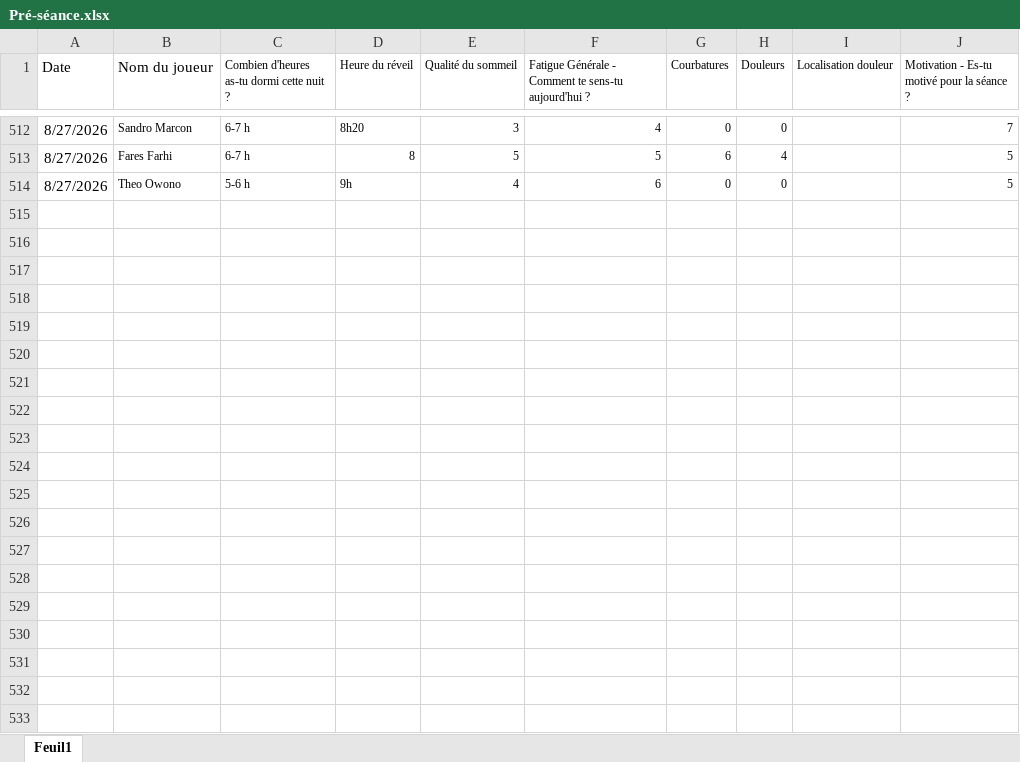
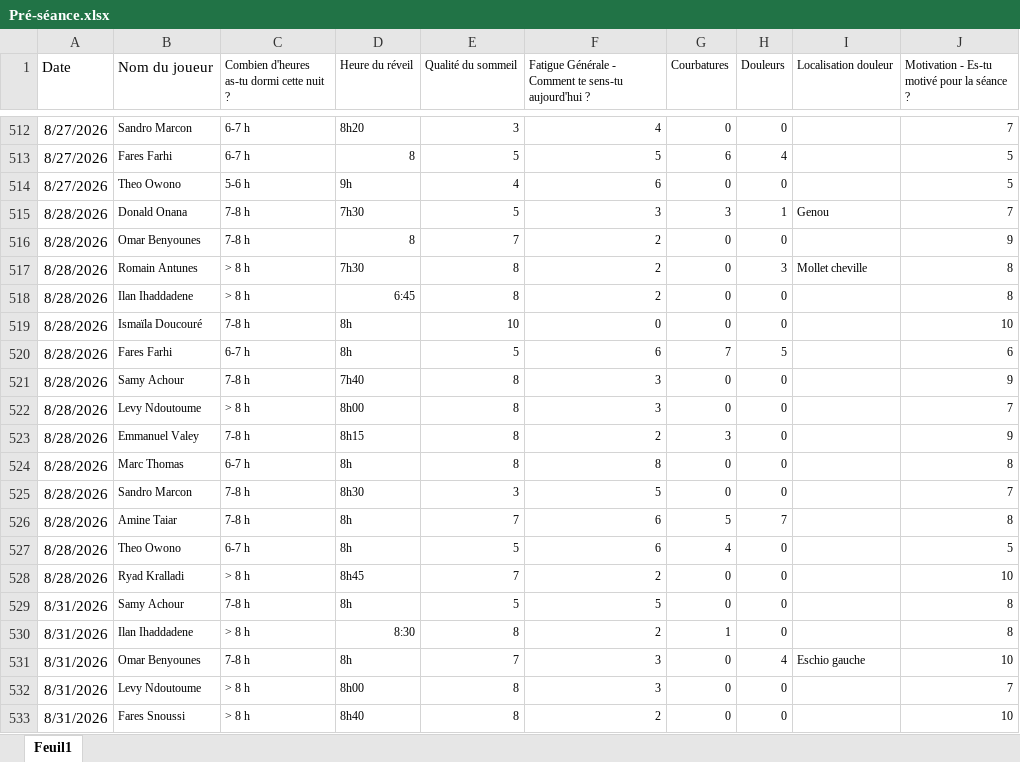
Before and after one commit to Chris15100/lld-app, an Excel workbook: data/2026-2027/Pré-séance.xlsx, sheet Feuil1, drawn as a sheet; only a part is shown, gaps mark what is left out; values as stored, in another font and other column widths than the file's, no borders; the diff covers the shown part only; the diff names each change by its address in the sheet, - before the commit and + after, or states it on an @@ line.

```diff
--- a/data/2026-2027/Pré-séance.xlsx (sheet Feuil1)
+++ b/data/2026-2027/Pré-séance.xlsx (sheet Feuil1)
+row 515: 8/28/2026 | Donald Onana | 7-8 h | 7h30 | 5 | 3 | 3 | 1 | Genou | 7
+row 516: 8/28/2026 | Omar Benyounes | 7-8 h | 8 | 7 | 2 | 0 | 0 |  | 9
+row 517: 8/28/2026 | Romain Antunes | > 8 h | 7h30 | 8 | 2 | 0 | 3 | Mollet cheville | 8
+row 518: 8/28/2026 | Ilan Ihaddadene | > 8 h | 6:45 | 8 | 2 | 0 | 0 |  | 8
+row 519: 8/28/2026 | Ismaïla Doucouré | 7-8 h | 8h | 10 | 0 | 0 | 0 |  | 10
+row 520: 8/28/2026 | Fares Farhi | 6-7 h | 8h | 5 | 6 | 7 | 5 |  | 6
+row 521: 8/28/2026 | Samy Achour | 7-8 h | 7h40 | 8 | 3 | 0 | 0 |  | 9
+row 522: 8/28/2026 | Levy Ndoutoume | > 8 h | 8h00 | 8 | 3 | 0 | 0 |  | 7
+row 523: 8/28/2026 | Emmanuel Valey | 7-8 h | 8h15 | 8 | 2 | 3 | 0 |  | 9
+row 524: 8/28/2026 | Marc Thomas | 6-7 h | 8h | 8 | 8 | 0 | 0 |  | 8
+row 525: 8/28/2026 | Sandro Marcon | 7-8 h | 8h30 | 3 | 5 | 0 | 0 |  | 7
+row 526: 8/28/2026 | Amine Taiar | 7-8 h | 8h | 7 | 6 | 5 | 7 |  | 8
+row 527: 8/28/2026 | Theo Owono | 6-7 h | 8h | 5 | 6 | 4 | 0 |  | 5
+row 528: 8/28/2026 | Ryad Kralladi | > 8 h | 8h45 | 7 | 2 | 0 | 0 |  | 10
+row 529: 8/31/2026 | Samy Achour | 7-8 h | 8h | 5 | 5 | 0 | 0 |  | 8
+row 530: 8/31/2026 | Ilan Ihaddadene | > 8 h | 8:30 | 8 | 2 | 1 | 0 |  | 8
+row 531: 8/31/2026 | Omar Benyounes | 7-8 h | 8h | 7 | 3 | 0 | 4 | Eschio gauche | 10
+row 532: 8/31/2026 | Levy Ndoutoume | > 8 h | 8h00 | 8 | 3 | 0 | 0 |  | 7
+row 533: 8/31/2026 | Fares Snoussi | > 8 h | 8h40 | 8 | 2 | 0 | 0 |  | 10
```
Also changed, not shown: 13 added rows elsewhere in this sheet, data/2026-2027/DonneesGPSPropres.xlsx, data/2026-2027/Présences.xlsx, 1 other file.
